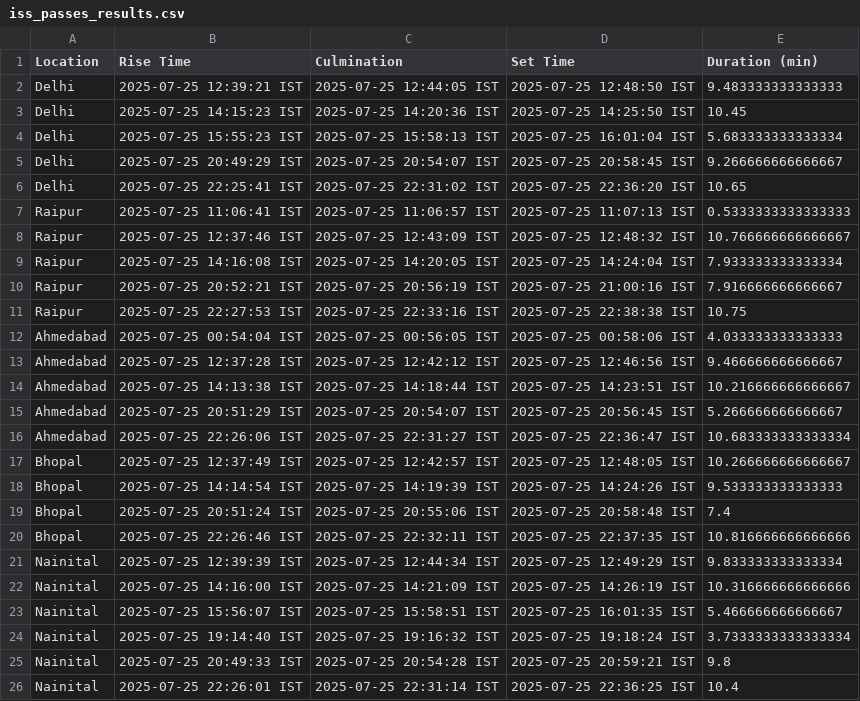
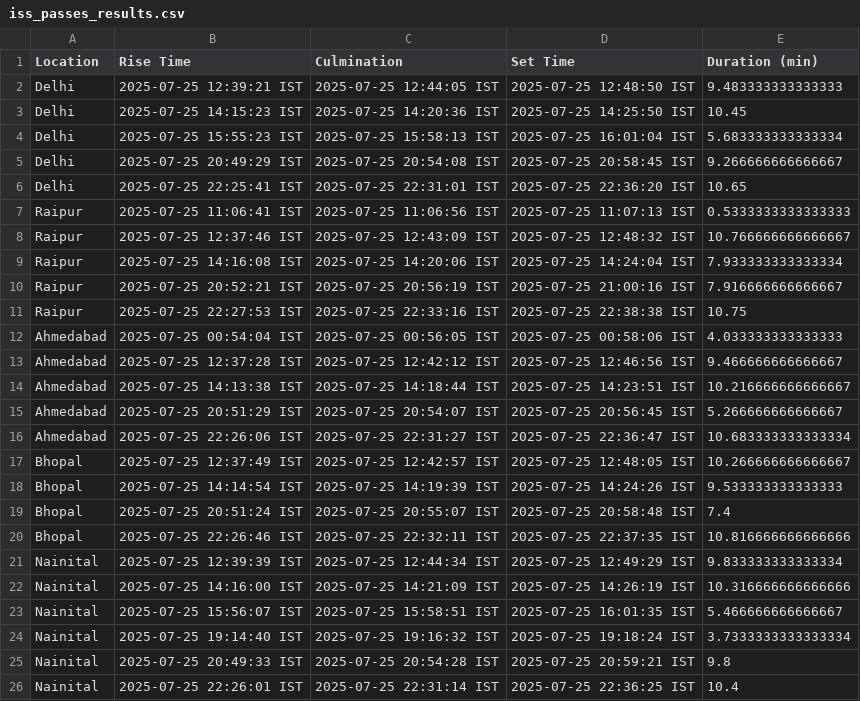
Before and after one commit to Dushyantdewangan/Summer-Project-June-2025, a CSV file: iss_passes_results.csv, drawn as a sheet.

```diff
--- a/iss_passes_results.csv
+++ b/iss_passes_results.csv
@@ -4,7 +4,7 @@ Delhi,2025-07-25 14:15:23 IST,2025-07-25 14:20:36 IST,2025-07-25 14:25:50 IST,10
 Delhi,2025-07-25 15:55:23 IST,2025-07-25 15:58:13 IST,2025-07-25 16:01:04 IST,5.683333333333334
-Delhi,2025-07-25 20:49:29 IST,2025-07-25 20:54:07 IST,2025-07-25 20:58:45 IST,9.266666666666667
-Delhi,2025-07-25 22:25:41 IST,2025-07-25 22:31:02 IST,2025-07-25 22:36:20 IST,10.65
-Raipur,2025-07-25 11:06:41 IST,2025-07-25 11:06:57 IST,2025-07-25 11:07:13 IST,0.5333333333333333
+Delhi,2025-07-25 20:49:29 IST,2025-07-25 20:54:08 IST,2025-07-25 20:58:45 IST,9.266666666666667
+Delhi,2025-07-25 22:25:41 IST,2025-07-25 22:31:01 IST,2025-07-25 22:36:20 IST,10.65
+Raipur,2025-07-25 11:06:41 IST,2025-07-25 11:06:56 IST,2025-07-25 11:07:13 IST,0.5333333333333333
 Raipur,2025-07-25 12:37:46 IST,2025-07-25 12:43:09 IST,2025-07-25 12:48:32 IST,10.766666666666667
-Raipur,2025-07-25 14:16:08 IST,2025-07-25 14:20:05 IST,2025-07-25 14:24:04 IST,7.933333333333334
+Raipur,2025-07-25 14:16:08 IST,2025-07-25 14:20:06 IST,2025-07-25 14:24:04 IST,7.933333333333334
 Raipur,2025-07-25 20:52:21 IST,2025-07-25 20:56:19 IST,2025-07-25 21:00:16 IST,7.916666666666667
@@ -18,3 +18,3 @@ Bhopal,2025-07-25 12:37:49 IST,2025-07-25 12:42:57 IST,2025-07-25 12:48:05 IST,1
 Bhopal,2025-07-25 14:14:54 IST,2025-07-25 14:19:39 IST,2025-07-25 14:24:26 IST,9.533333333333333
-Bhopal,2025-07-25 20:51:24 IST,2025-07-25 20:55:06 IST,2025-07-25 20:58:48 IST,7.4
+Bhopal,2025-07-25 20:51:24 IST,2025-07-25 20:55:07 IST,2025-07-25 20:58:48 IST,7.4
 Bhopal,2025-07-25 22:26:46 IST,2025-07-25 22:32:11 IST,2025-07-25 22:37:35 IST,10.816666666666666
```
Also changed, not shown: 24 other files.
